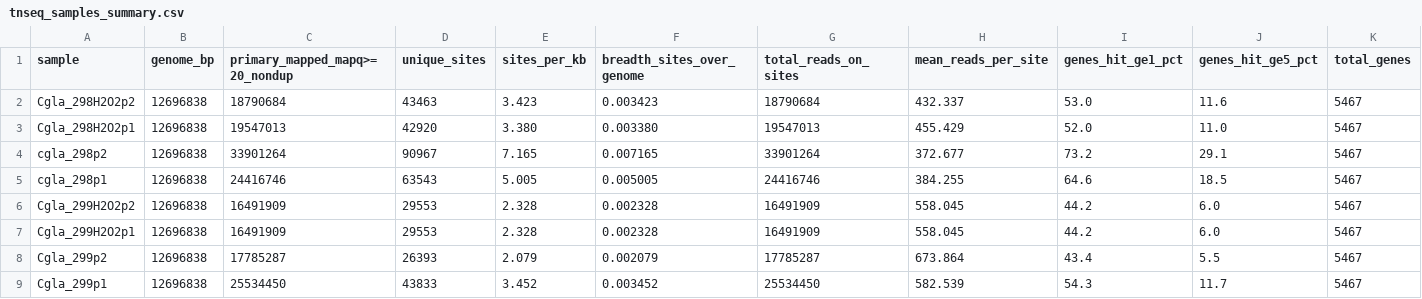
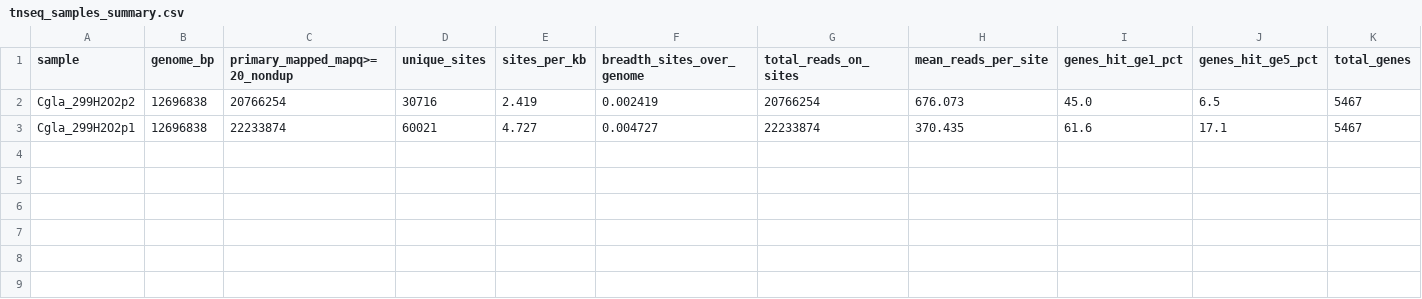
Before and after one commit to jayelazuno/HermesTnseq, a CSV file: 02.results/04.combined/tnseq_samples_summary.csv, drawn as a sheet; only a part is shown; removed rows and columns are numbered as before the commit, all else as after; rows hold the shown columns only; the diff names each change by its address in the sheet, - before the commit and + after, or states it on an @@ line.

```diff
--- a/02.results/04.combined/tnseq_samples_summary.csv
+++ b/02.results/04.combined/tnseq_samples_summary.csv
-row 2: Cgla_298H2O2p2 | 12696838 | 18790684 | 43463 | 3.423 | 0.003423 | 18790684 | 432.337 | 53.0 | 11.6 | 5467
-row 3: Cgla_298H2O2p1 | 12696838 | 19547013 | 42920 | 3.380 | 0.003380 | 19547013 | 455.429 | 52.0 | 11.0 | 5467
-row 4: cgla_298p2 | 12696838 | 33901264 | 90967 | 7.165 | 0.007165 | 33901264 | 372.677 | 73.2 | 29.1 | 5467
-row 5: cgla_298p1 | 12696838 | 24416746 | 63543 | 5.005 | 0.005005 | 24416746 | 384.255 | 64.6 | 18.5 | 5467
-C2 (primary_mapped_mapq>=20_nondup): 16491909
+C2 (primary_mapped_mapq>=20_nondup): 20766254
-D2 (unique_sites): 29553
+D2 (unique_sites): 30716
-E2 (sites_per_kb): 2.328
+E2 (sites_per_kb): 2.419
-F2 (breadth_sites_over_genome): 0.002328
+F2 (breadth_sites_over_genome): 0.002419
-G2 (total_reads_on_sites): 16491909
+G2 (total_reads_on_sites): 20766254
-H2 (mean_reads_per_site): 558.045
+H2 (mean_reads_per_site): 676.073
-I2 (genes_hit_ge1_pct): 44.2
+I2 (genes_hit_ge1_pct): 45.0
-J2 (genes_hit_ge5_pct): 6.0
+J2 (genes_hit_ge5_pct): 6.5
-C3 (primary_mapped_mapq>=20_nondup): 16491909
+C3 (primary_mapped_mapq>=20_nondup): 22233874
-D3 (unique_sites): 29553
+D3 (unique_sites): 60021
-E3 (sites_per_kb): 2.328
+E3 (sites_per_kb): 4.727
-F3 (breadth_sites_over_genome): 0.002328
+F3 (breadth_sites_over_genome): 0.004727
-G3 (total_reads_on_sites): 16491909
+G3 (total_reads_on_sites): 22233874
-H3 (mean_reads_per_site): 558.045
+H3 (mean_reads_per_site): 370.435
-I3 (genes_hit_ge1_pct): 44.2
+I3 (genes_hit_ge1_pct): 61.6
-J3 (genes_hit_ge5_pct): 6.0
+J3 (genes_hit_ge5_pct): 17.1
-row 8: Cgla_299p2 | 12696838 | 17785287 | 26393 | 2.079 | 0.002079 | 17785287 | 673.864 | 43.4 | 5.5 | 5467
-row 9: Cgla_299p1 | 12696838 | 25534450 | 43833 | 3.452 | 0.003452 | 25534450 | 582.539 | 54.3 | 11.7 | 5467
```
Also changed, not shown: 02.results/04.combined/tnseq_unions_summary.csv, 12 other files.
